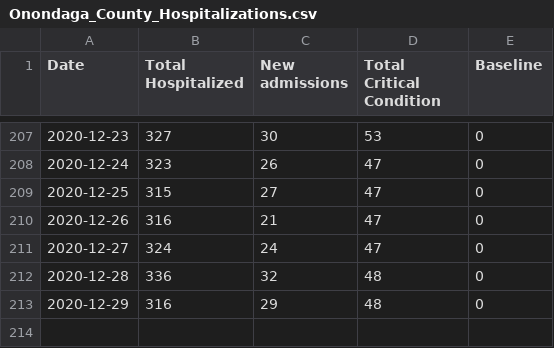
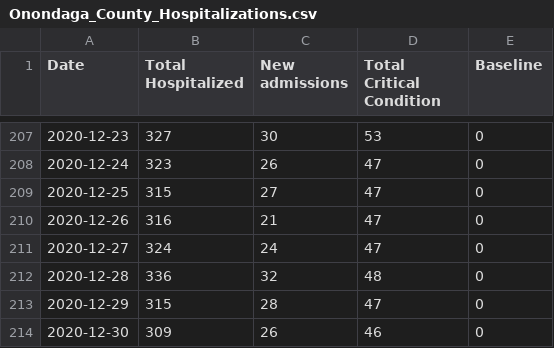
Before and after one commit to samedelstein/Onondaga_COVID, a CSV file: data/Onondaga_County_Hospitalizations.csv, drawn as a sheet; only a part is shown, gaps mark what is left out.

```diff
--- a/data/Onondaga_County_Hospitalizations.csv
+++ b/data/Onondaga_County_Hospitalizations.csv
@@ -212,2 +212,3 @@
 2020-12-28,336,32,48,"0"
-2020-12-29,316,29,48,"0"
+2020-12-29,315,28,47,"0"
+2020-12-30,309,26,46,"0"
```
Also changed, not shown: data/County_cases_by_municipality.csv, data/SCSD_lastSevenDaysCounts.csv, 34 other files.
